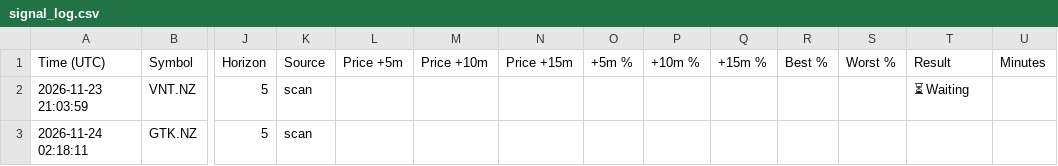
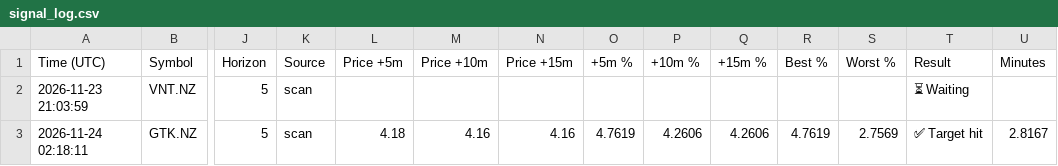
Before and after one commit to upekshadsk-tech/share-market, a CSV file: signal_log.csv, drawn as a sheet; only a part is shown, gaps mark what is left out; the diff names each change by its address in the sheet, - before the commit and + after, or states it on an @@ line.

```diff
--- a/signal_log.csv
+++ b/signal_log.csv
-L3 (Price +5m): (empty)
+L3 (Price +5m): 4.18
-M3 (Price +10m): (empty)
+M3 (Price +10m): 4.16
-N3 (Price +15m): (empty)
+N3 (Price +15m): 4.16
-O3 (+5m %): (empty)
+O3 (+5m %): 4.7619
-P3 (+10m %): (empty)
+P3 (+10m %): 4.2606
-Q3 (+15m %): (empty)
+Q3 (+15m %): 4.2606
-R3 (Best %): (empty)
+R3 (Best %): 4.7619
-S3 (Worst %): (empty)
+S3 (Worst %): 2.7569
-T3 (Result): (empty)
+T3 (Result): ✅ Target hit
-U3 (Minutes): (empty)
+U3 (Minutes): 2.8167
```
